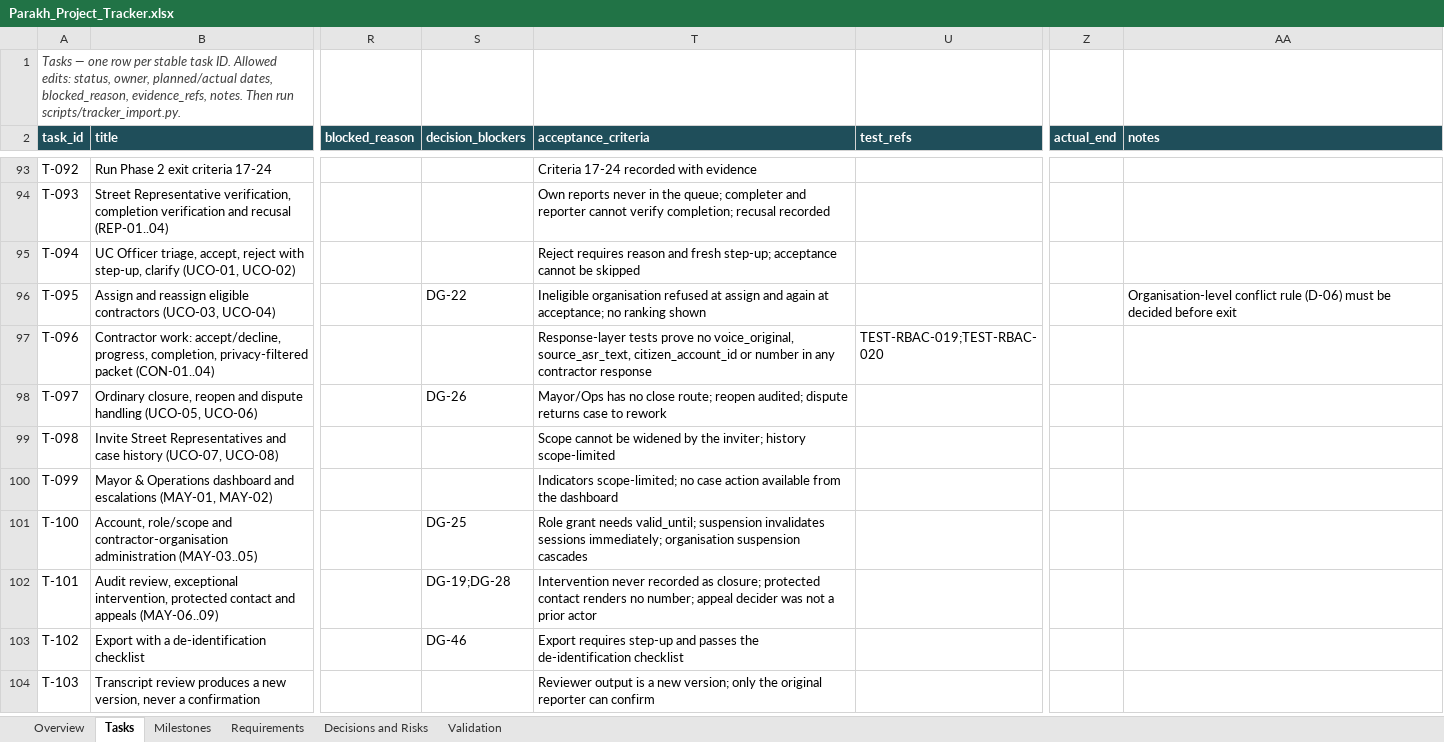
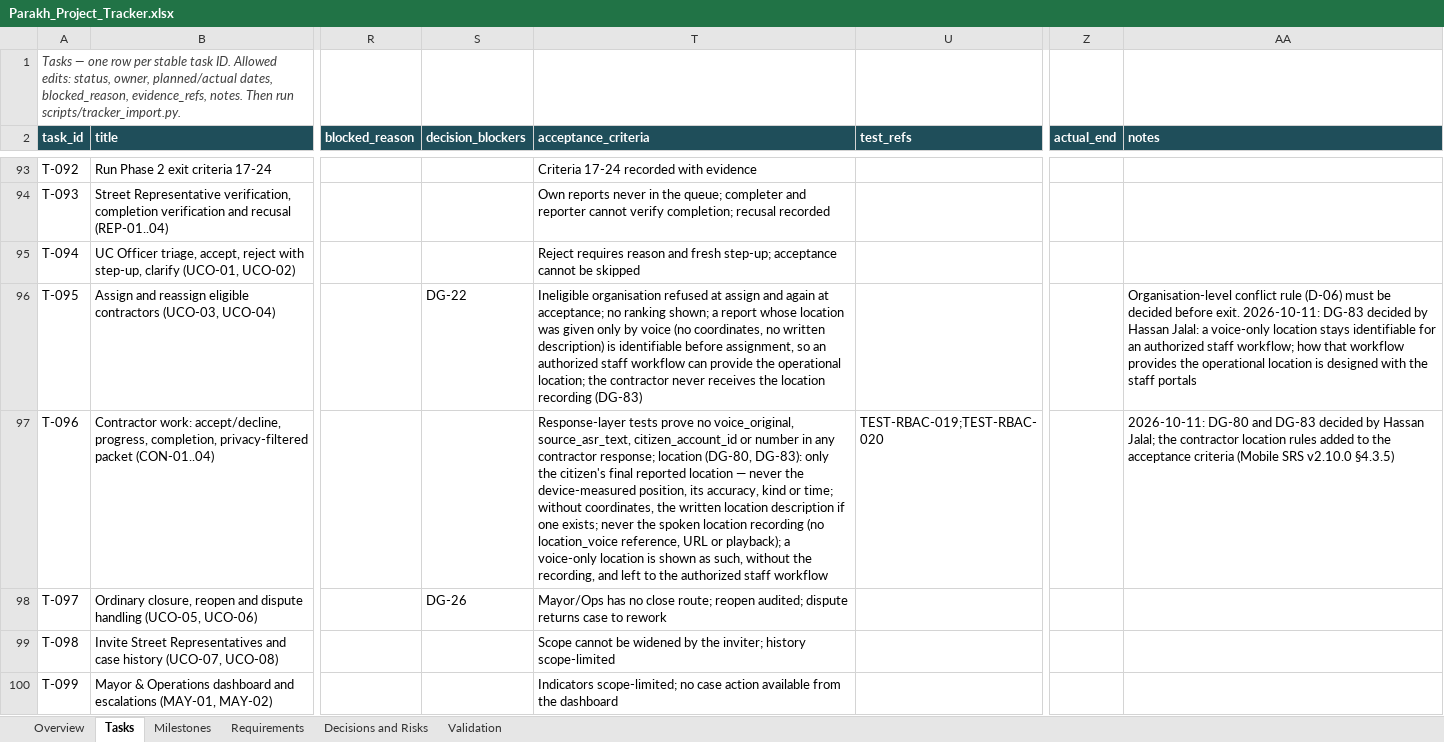
Before and after one commit to hassanjalal789/parakh-civic-tech, an Excel workbook: tracking/Parakh_Project_Tracker.xlsx, sheet Tasks, drawn as a sheet; only a part is shown, gaps mark what is left out; the shorter side is filled out with more unchanged rows; values as stored, in another font and other column widths than the file's, no borders; conditional formats not drawn; the diff names each change by its address in the sheet, - before the commit and + after, or states it on an @@ line.

Commit message:
T-096, T-095: DG-83 recorded; Mobile SRS v2.10.0
- DG-83 (Hassan Jalal, 2026-10-11): for a report without coordinates a
  contractor may receive the written location description, never the
  spoken location recording; a voice-only location stays identifiable
  for an authorized staff workflow. DG-80 unchanged.
- Mobile SRS v2.10.0 (20 asserted edits; no requirement statement
  changed): §4.3.5 contractor row amended by addition; §6.2.9 note;
  TBD-M21 resolved (30 open).
- API contract contractor rules; acceptance criteria of T-096 (contractor
  packet) and T-095 (assignment).

```diff
--- a/tracking/Parakh_Project_Tracker.xlsx (sheet Tasks)
+++ b/tracking/Parakh_Project_Tracker.xlsx (sheet Tasks)
-T96 (acceptance_criteria): …no ranking shown
+T96 (acceptance_criteria): …no ranking shown; a report whose location was given only by voice (no coordinates, no written description) is identifiable before assignment, so an authorized staff workflow can provide the operational location; the contractor never receives the location recording (DG-83)
-AA96 (notes): …decided before exit
+AA96 (notes): …decided before exit. 2026-10-11: DG-83 decided by Hassan Jalal: a voice-only location stays identifiable for an authorized staff workflow; how that workflow provides the operational location is designed with the staff portals
-T97 (acceptance_criteria): …any contractor response
+T97 (acceptance_criteria): …any contractor response; location (DG-80, DG-83): only the citizen's final reported location — never the device-measured position, its accuracy, kind or time; without coordinates, the written location description if one exists; never the spoken location recording (no location_voice reference, URL or playback); a voice-only location is shown as such, without the recording, and left to the authorized staff workflow
-AA97 (notes): (empty)
+AA97 (notes): 2026-10-11: DG-80 and DG-83 decided by Hassan Jalal; the contractor location rules added to the acceptance criteria (Mobile SRS v2.10.0 §4.3.5)
```
Also changed, not shown: sheet Validation, sheet Overview, sheet Decisions and Risks, sheet Requirements, 16 other files.
